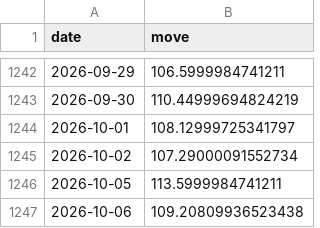
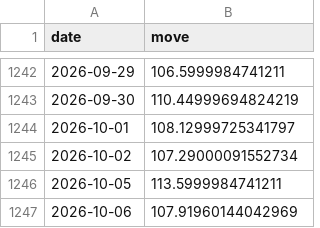
Before and after one commit to abhijitkikale/bharatpulse, a CSV file: data/move.csv, drawn as a sheet; only a part is shown, gaps mark what is left out.

```diff
--- a/data/move.csv
+++ b/data/move.csv
@@ -1246,2 +1246,2 @@ date,move
 2026-10-05,113.5999984741211
-2026-10-06,109.20809936523438
+2026-10-06,107.91960144042969
```
